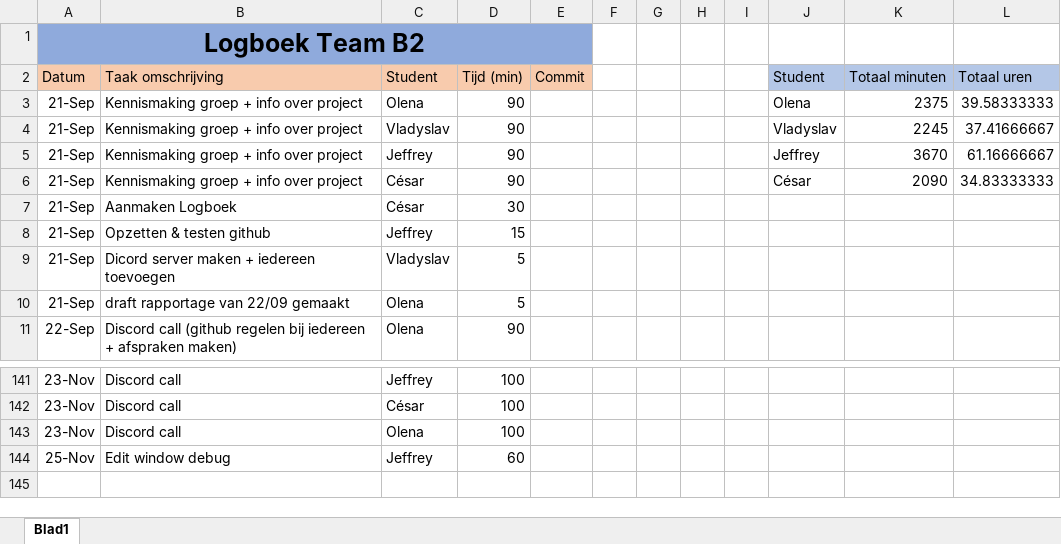
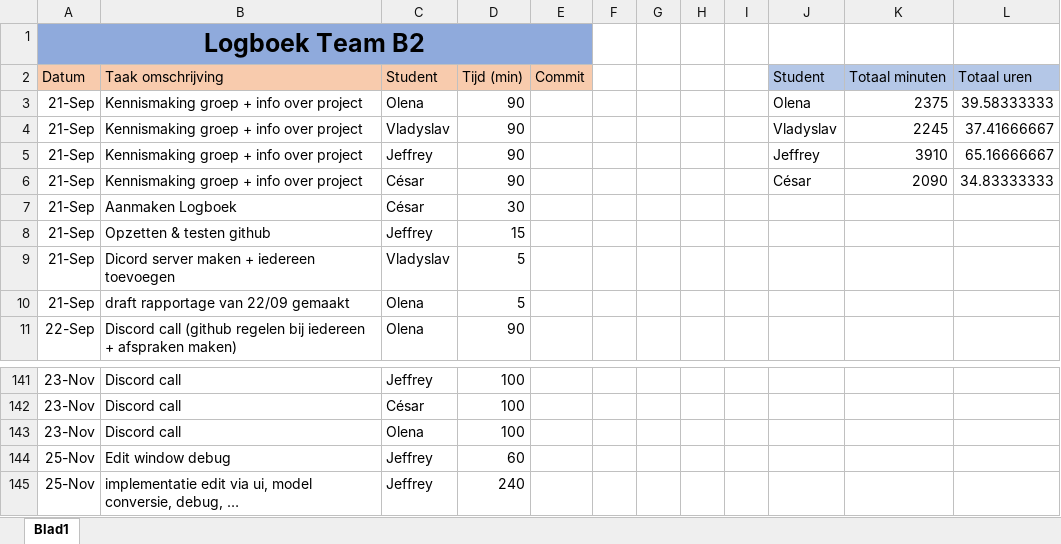
Before and after one commit to projectwerkTeamB2/projectwerk, an Excel workbook: Logboek Team B2.xlsx, sheet Blad1, drawn as a sheet; only a part is shown, gaps mark what is left out; values as stored, in another font and other column widths than the file's, no borders; the diff names each change by its address in the sheet, - before the commit and + after, or states it on an @@ line.

Commit message:
updated

```diff
--- a/Logboek Team B2.xlsx (sheet Blad1)
+++ b/Logboek Team B2.xlsx (sheet Blad1)
-K5 (Totaal minuten): 3670
+K5 (Totaal minuten): 3910
-L5 (Totaal uren): 61.16666667
+L5 (Totaal uren): 65.16666667
+row 145: 25-Nov | implementatie edit via ui, model conversie, debug, … | Jeffrey | 240
```
